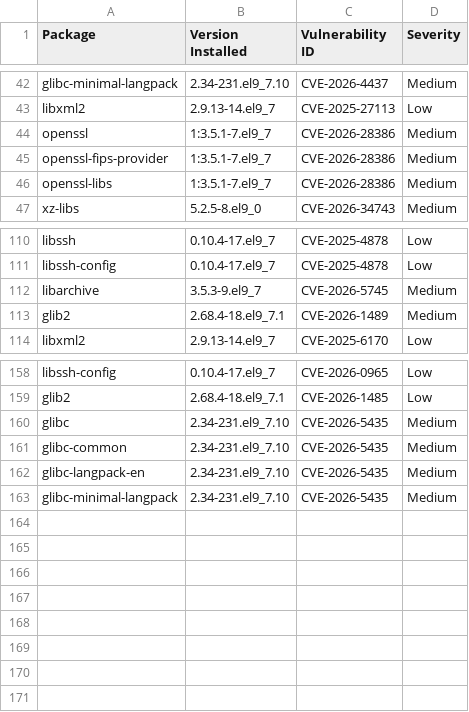
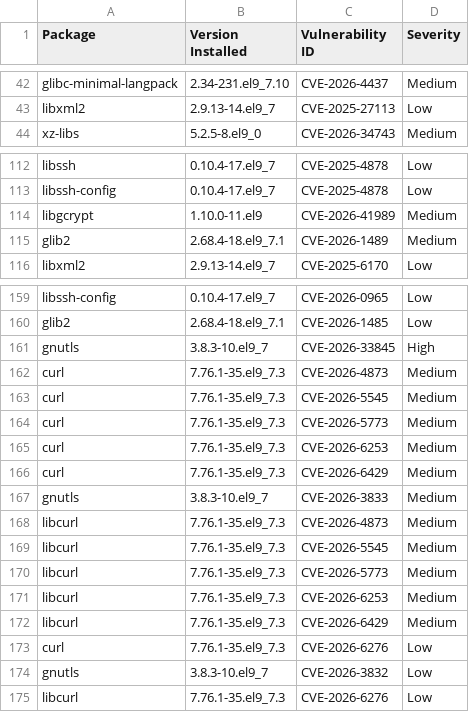
Before and after one commit to AnchorLayer/docker-baseimage-rocky, a CSV file: vuln-reports-Onyx/grype-report-Onyx.csv, drawn as a sheet; only a part is shown, gaps mark what is left out; the diff covers the shown part only.

```diff
--- a/vuln-reports-Onyx/grype-report-Onyx.csv
+++ b/vuln-reports-Onyx/grype-report-Onyx.csv
@@ -43,5 +43,2 @@
 "libxml2","2.9.13-14.el9_7","CVE-2025-27113","Low"
-"openssl","1:3.5.1-7.el9_7","CVE-2026-28386","Medium"
-"openssl-fips-provider","1:3.5.1-7.el9_7","CVE-2026-28386","Medium"
-"openssl-libs","1:3.5.1-7.el9_7","CVE-2026-28386","Medium"
 "xz-libs","5.2.5-8.el9_0","CVE-2026-34743","Medium"
@@ -111,3 +113,3 @@
 "libssh-config","0.10.4-17.el9_7","CVE-2025-4878","Low"
-"libarchive","3.5.3-9.el9_7","CVE-2026-5745","Medium"
+"libgcrypt","1.10.0-11.el9","CVE-2026-41989","Medium"
 "glib2","2.68.4-18.el9_7.1","CVE-2026-1489","Medium"
@@ -159,5 +160,16 @@
 "glib2","2.68.4-18.el9_7.1","CVE-2026-1485","Low"
-"glibc","2.34-231.el9_7.10","CVE-2026-5435","Medium"
-"glibc-common","2.34-231.el9_7.10","CVE-2026-5435","Medium"
-"glibc-langpack-en","2.34-231.el9_7.10","CVE-2026-5435","Medium"
-"glibc-minimal-langpack","2.34-231.el9_7.10","CVE-2026-5435","Medium"
+"gnutls","3.8.3-10.el9_7","CVE-2026-33845","High"
+"curl","7.76.1-35.el9_7.3","CVE-2026-4873","Medium"
+"curl","7.76.1-35.el9_7.3","CVE-2026-5545","Medium"
+"curl","7.76.1-35.el9_7.3","CVE-2026-5773","Medium"
+"curl","7.76.1-35.el9_7.3","CVE-2026-6253","Medium"
+"curl","7.76.1-35.el9_7.3","CVE-2026-6429","Medium"
+"gnutls","3.8.3-10.el9_7","CVE-2026-3833","Medium"
+"libcurl","7.76.1-35.el9_7.3","CVE-2026-4873","Medium"
+"libcurl","7.76.1-35.el9_7.3","CVE-2026-5545","Medium"
+"libcurl","7.76.1-35.el9_7.3","CVE-2026-5773","Medium"
+"libcurl","7.76.1-35.el9_7.3","CVE-2026-6253","Medium"
+"libcurl","7.76.1-35.el9_7.3","CVE-2026-6429","Medium"
+"curl","7.76.1-35.el9_7.3","CVE-2026-6276","Low"
+"gnutls","3.8.3-10.el9_7","CVE-2026-3832","Low"
+"libcurl","7.76.1-35.el9_7.3","CVE-2026-6276","Low"
```
Also changed, not shown: 1 added row and 7 moved rows elsewhere in this file, vuln-reports-Obsidian/grype-report-Obsidian.csv, vuln-reports-Quartz/grype-report-Quartz.csv, 16 other files.
